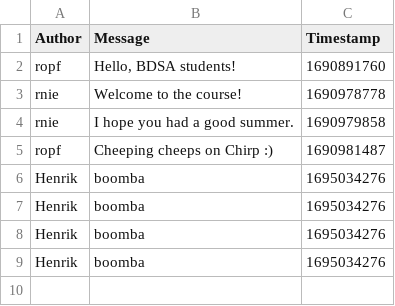
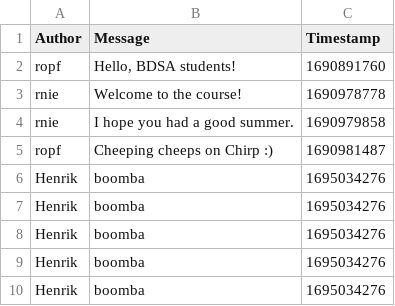
Before and after one commit to FrederikBertelsen/Chirp, a CSV file: src/Chirp.CSVDBService/data/chirp_cli_db.csv, drawn as a sheet.

```diff
--- a/src/Chirp.CSVDBService/data/chirp_cli_db.csv
+++ b/src/Chirp.CSVDBService/data/chirp_cli_db.csv
@@ -9 +9,2 @@ Henrik,boomba,1695034276
 Henrik,boomba,1695034276
+Henrik,boomba,1695034276
```
Also changed, not shown: 2 other files.
